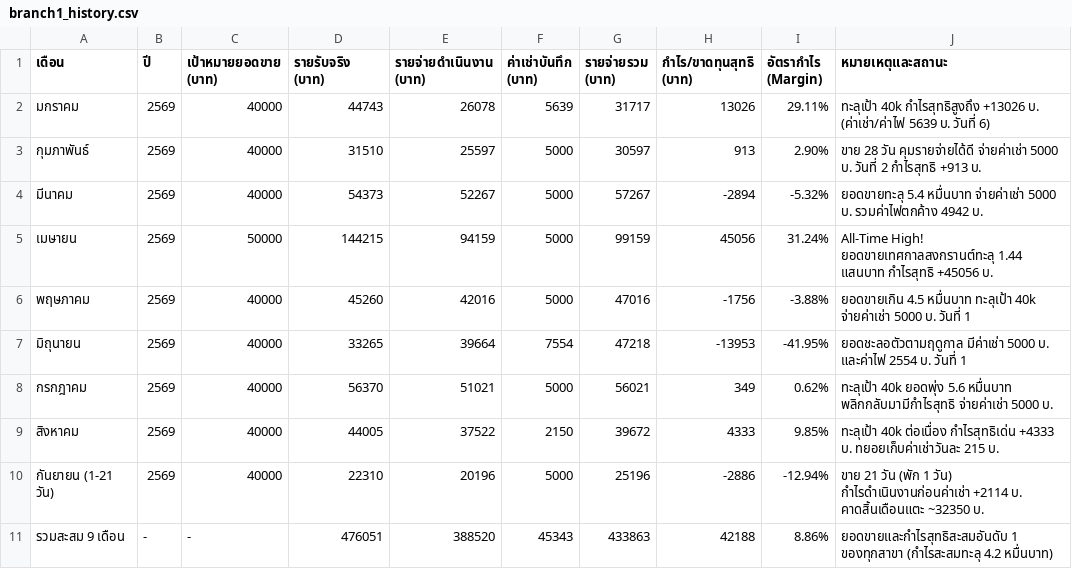
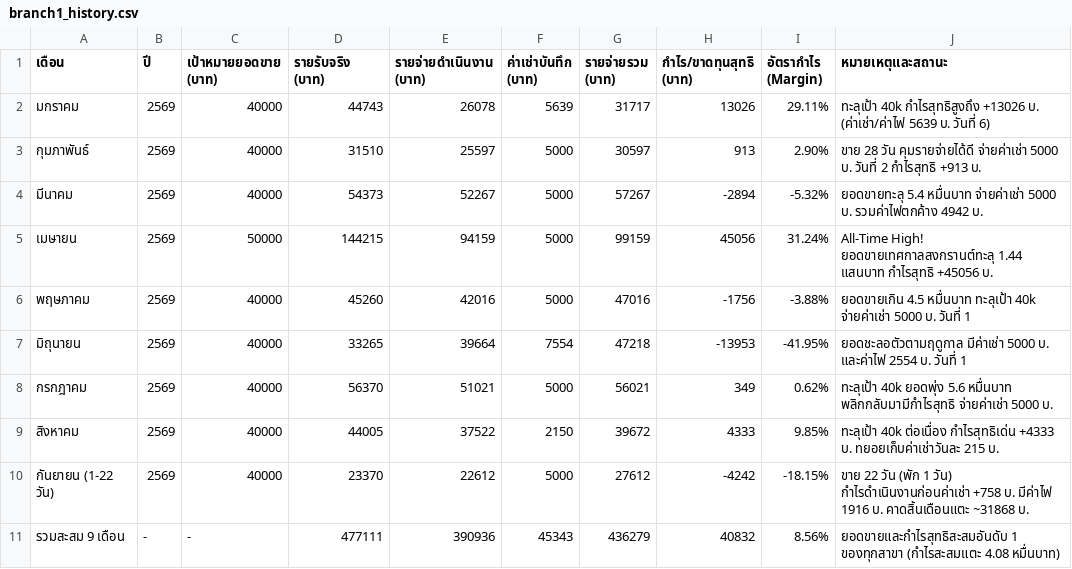
Before and after one commit to dewsun8-18/dew, a CSV file: branch1_history.csv, drawn as a sheet.

Commit message:
Update branch1_history.csv: Update September row for Branch 1 (23,370 THB, electricity bill)

```diff
--- a/branch1_history.csv
+++ b/branch1_history.csv
@@ -9,3 +9,3 @@
 สิงหาคม,2569,40000,44005,37522,2150,39672,4333,9.85%,ทะลุเป้า 40k ต่อเนื่อง กำไรสุทธิเด่น +4333 บ. ทยอยเก็บค่าเช่าวันละ 215 บ.
-กันยายน (1-21 วัน),2569,40000,22310,20196,5000,25196,-2886,-12.94%,ขาย 21 วัน (พัก 1 วัน) กำไรดำเนินงานก่อนค่าเช่า +2114 บ. คาดสิ้นเดือนแตะ ~32350 บ.
-รวมสะสม 9 เดือน,-,-,476051,388520,45343,433863,42188,8.86%,ยอดขายและกำไรสุทธิสะสมอันดับ 1 ของทุกสาขา (กำไรสะสมทะลุ 4.2 หมื่นบาท)
+กันยายน (1-22 วัน),2569,40000,23370,22612,5000,27612,-4242,-18.15%,ขาย 22 วัน (พัก 1 วัน) กำไรดำเนินงานก่อนค่าเช่า +758 บ. มีค่าไฟ 1916 บ. คาดสิ้นเดือนแตะ ~31868 บ.
+รวมสะสม 9 เดือน,-,-,477111,390936,45343,436279,40832,8.56%,ยอดขายและกำไรสุทธิสะสมอันดับ 1 ของทุกสาขา (กำไรสะสมแตะ 4.08 หมื่นบาท)
```
